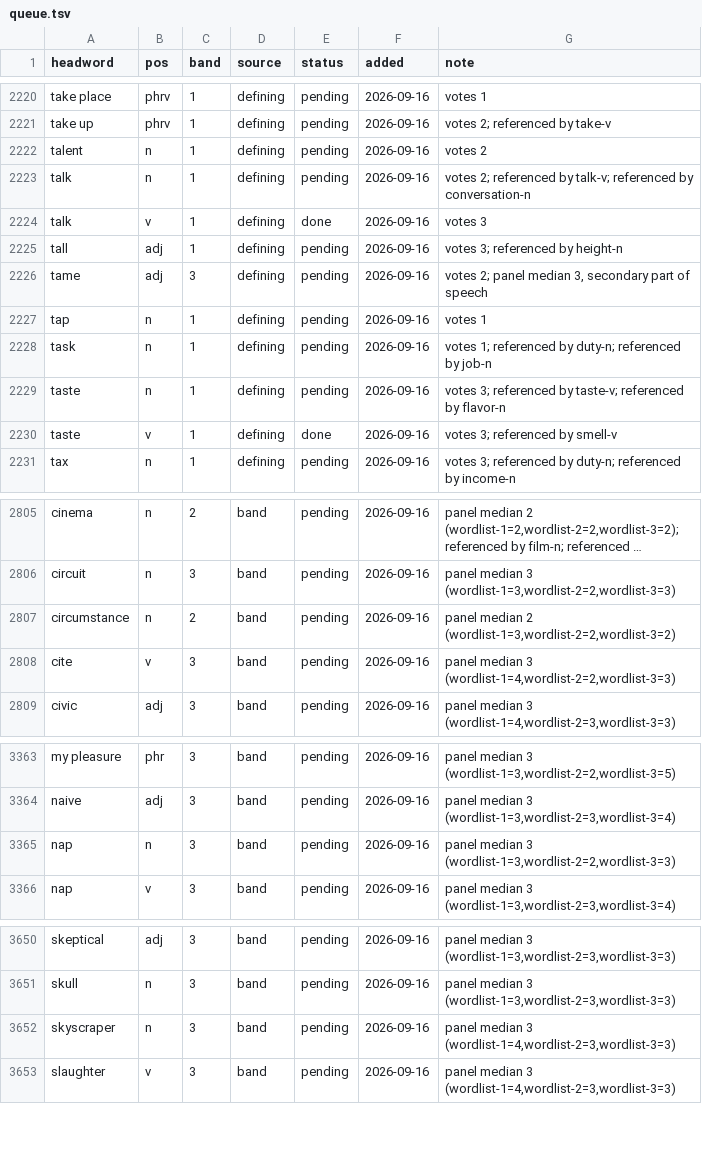
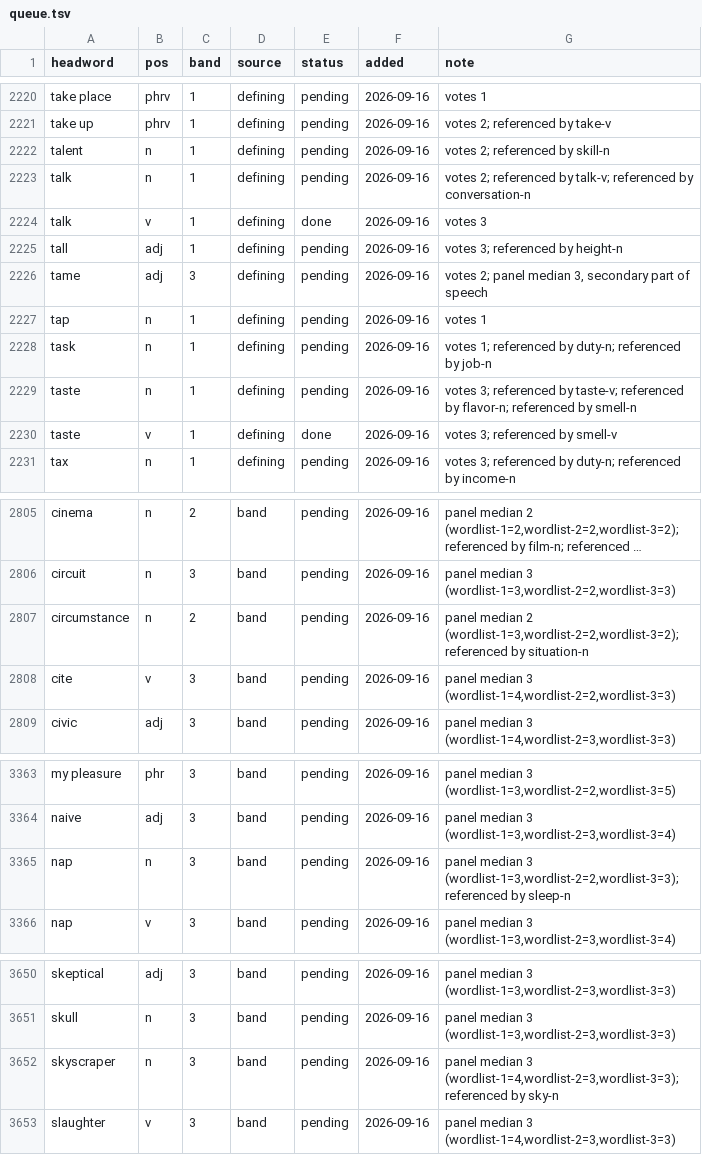
Before and after one commit to tkgally/eex-dict, a TSV file: headwords/queue.tsv, drawn as a sheet; only a part is shown, gaps mark what is left out; long unchanged cells end in …; the diff covers the shown part only; the diff names each change by its address in the sheet, - before the commit and + after, or states it on an @@ line.

```diff
--- a/headwords/queue.tsv
+++ b/headwords/queue.tsv
-G2222 (note): votes 2
+G2222 (note): votes 2; referenced by skill-n
-G2229 (note): …referenced by flavor-n
+G2229 (note): …referenced by flavor-n; referenced by smell-n
-G2807 (note): …median 2 (wordlist-1=3,wordlist-2=2,wordlist-3=2)
+G2807 (note): …median 2 (wordlist-1=3,wordlist-2=2,wordlist-3=2); referenced by situation-n
-G3365 (note): …median 3 (wordlist-1=3,wordlist-2=2,wordlist-3=3)
+G3365 (note): …median 3 (wordlist-1=3,wordlist-2=2,wordlist-3=3); referenced by sleep-n
-G3652 (note): …median 3 (wordlist-1=4,wordlist-2=3,wordlist-3=3)
+G3652 (note): …median 3 (wordlist-1=4,wordlist-2=3,wordlist-3=3); referenced by sky-n
```
Also changed, not shown: 13 added rows and 27 edited cells elsewhere in this file, 34 other files.
